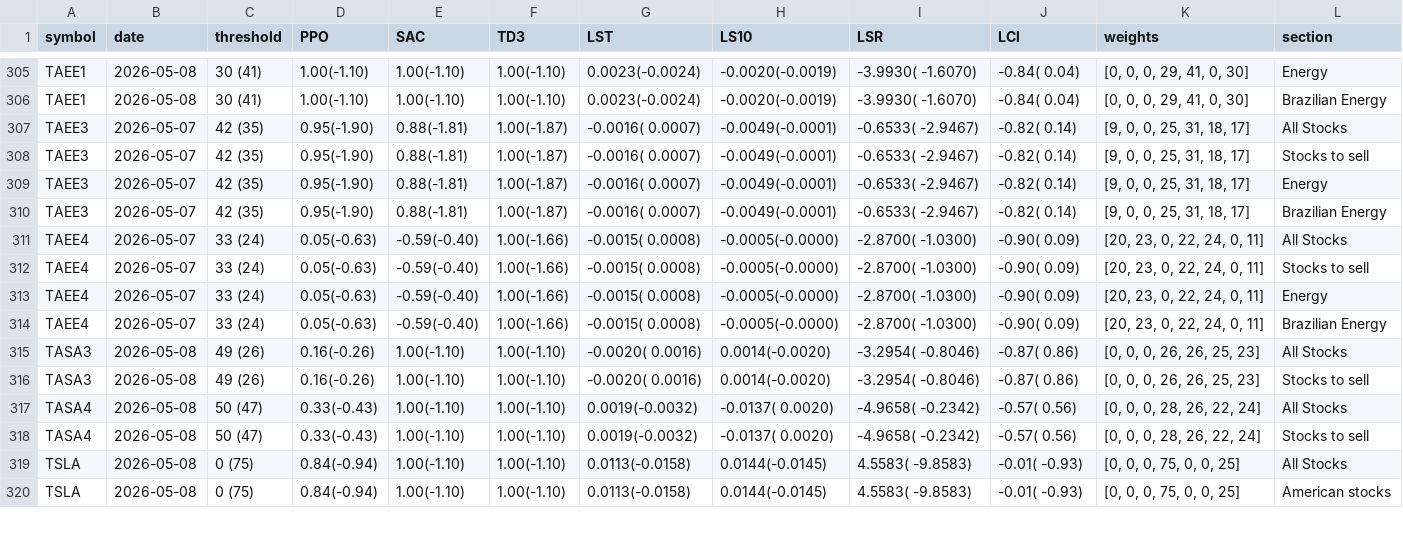
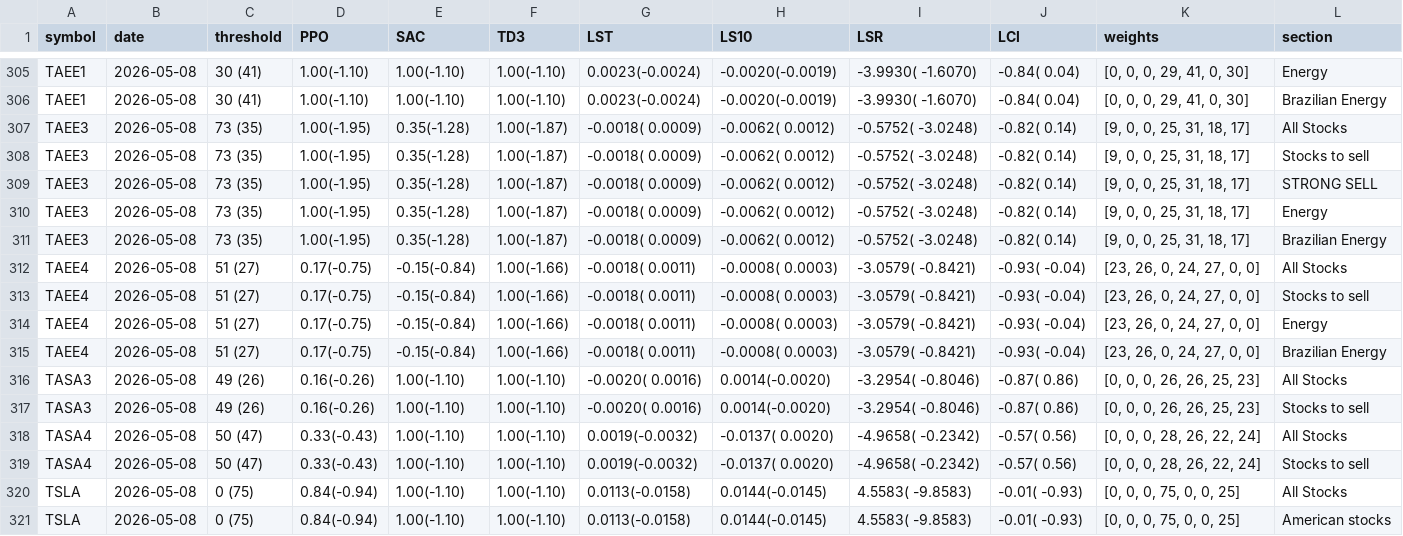
Before and after one commit to eSehnem/esehnem.github.io, a CSV file: summary_for_SELL.csv, drawn as a sheet; only a part is shown, gaps mark what is left out.

Commit message:
Update summary_for_SELL.csv (automation)

```diff
--- a/summary_for_SELL.csv
+++ b/summary_for_SELL.csv
@@ -306,10 +306,11 @@ TAEE1,2026-05-08,30 (41),1.00(-1.10),1.00(-1.10),1.00(-1.10),0.0023(-0.0024),-0.
 TAEE1,2026-05-08,30 (41),1.00(-1.10),1.00(-1.10),1.00(-1.10),0.0023(-0.0024),-0.0020(-0.0019),-3.9930( -1.6070),-0.84(  0.04),"[0, 0, 0, 29, 41, 0, 30]",Brazilian Energy
-TAEE3,2026-05-07,42 (35),0.95(-1.90),0.88(-1.81),1.00(-1.87),-0.0016( 0.0007),-0.0049(-0.0001),-0.6533( -2.9467),-0.82(  0.14),"[9, 0, 0, 25, 31, 18, 17]",All Stocks
-TAEE3,2026-05-07,42 (35),0.95(-1.90),0.88(-1.81),1.00(-1.87),-0.0016( 0.0007),-0.0049(-0.0001),-0.6533( -2.9467),-0.82(  0.14),"[9, 0, 0, 25, 31, 18, 17]",Stocks to sell
-TAEE3,2026-05-07,42 (35),0.95(-1.90),0.88(-1.81),1.00(-1.87),-0.0016( 0.0007),-0.0049(-0.0001),-0.6533( -2.9467),-0.82(  0.14),"[9, 0, 0, 25, 31, 18, 17]",Energy
-TAEE3,2026-05-07,42 (35),0.95(-1.90),0.88(-1.81),1.00(-1.87),-0.0016( 0.0007),-0.0049(-0.0001),-0.6533( -2.9467),-0.82(  0.14),"[9, 0, 0, 25, 31, 18, 17]",Brazilian Energy
-TAEE4,2026-05-07,33 (24),0.05(-0.63),-0.59(-0.40),1.00(-1.66),-0.0015( 0.0008),-0.0005(-0.0000),-2.8700( -1.0300),-0.90(  0.09),"[20, 23, 0, 22, 24, 0, 11]",All Stocks
-TAEE4,2026-05-07,33 (24),0.05(-0.63),-0.59(-0.40),1.00(-1.66),-0.0015( 0.0008),-0.0005(-0.0000),-2.8700( -1.0300),-0.90(  0.09),"[20, 23, 0, 22, 24, 0, 11]",Stocks to sell
-TAEE4,2026-05-07,33 (24),0.05(-0.63),-0.59(-0.40),1.00(-1.66),-0.0015( 0.0008),-0.0005(-0.0000),-2.8700( -1.0300),-0.90(  0.09),"[20, 23, 0, 22, 24, 0, 11]",Energy
-TAEE4,2026-05-07,33 (24),0.05(-0.63),-0.59(-0.40),1.00(-1.66),-0.0015( 0.0008),-0.0005(-0.0000),-2.8700( -1.0300),-0.90(  0.09),"[20, 23, 0, 22, 24, 0, 11]",Brazilian Energy
+TAEE3,2026-05-08,73 (35),1.00(-1.95),0.35(-1.28),1.00(-1.87),-0.0018( 0.0009),-0.0062( 0.0012),-0.5752( -3.0248),-0.82(  0.14),"[9, 0, 0, 25, 31, 18, 17]",All Stocks
+TAEE3,2026-05-08,73 (35),1.00(-1.95),0.35(-1.28),1.00(-1.87),-0.0018( 0.0009),-0.0062( 0.0012),-0.5752( -3.0248),-0.82(  0.14),"[9, 0, 0, 25, 31, 18, 17]",Stocks to sell
+TAEE3,2026-05-08,73 (35),1.00(-1.95),0.35(-1.28),1.00(-1.87),-0.0018( 0.0009),-0.0062( 0.0012),-0.5752( -3.0248),-0.82(  0.14),"[9, 0, 0, 25, 31, 18, 17]",STRONG SELL
+TAEE3,2026-05-08,73 (35),1.00(-1.95),0.35(-1.28),1.00(-1.87),-0.0018( 0.0009),-0.0062( 0.0012),-0.5752( -3.0248),-0.82(  0.14),"[9, 0, 0, 25, 31, 18, 17]",Energy
+TAEE3,2026-05-08,73 (35),1.00(-1.95),0.35(-1.28),1.00(-1.87),-0.0018( 0.0009),-0.0062( 0.0012),-0.5752( -3.0248),-0.82(  0.14),"[9, 0, 0, 25, 31, 18, 17]",Brazilian Energy
+TAEE4,2026-05-08,51 (27),0.17(-0.75),-0.15(-0.84),1.00(-1.66),-0.0018( 0.0011),-0.0008( 0.0003),-3.0579( -0.8421),-0.93( -0.04),"[23, 26, 0, 24, 27, 0, 0]",All Stocks
+TAEE4,2026-05-08,51 (27),0.17(-0.75),-0.15(-0.84),1.00(-1.66),-0.0018( 0.0011),-0.0008( 0.0003),-3.0579( -0.8421),-0.93( -0.04),"[23, 26, 0, 24, 27, 0, 0]",Stocks to sell
+TAEE4,2026-05-08,51 (27),0.17(-0.75),-0.15(-0.84),1.00(-1.66),-0.0018( 0.0011),-0.0008( 0.0003),-3.0579( -0.8421),-0.93( -0.04),"[23, 26, 0, 24, 27, 0, 0]",Energy
+TAEE4,2026-05-08,51 (27),0.17(-0.75),-0.15(-0.84),1.00(-1.66),-0.0018( 0.0011),-0.0008( 0.0003),-3.0579( -0.8421),-0.93( -0.04),"[23, 26, 0, 24, 27, 0, 0]",Brazilian Energy
 TASA3,2026-05-08,49 (26),0.16(-0.26),1.00(-1.10),1.00(-1.10),-0.0020( 0.0016),0.0014(-0.0020),-3.2954( -0.8046),-0.87(  0.86),"[0, 0, 0, 26, 26, 25, 23]",All Stocks
```
